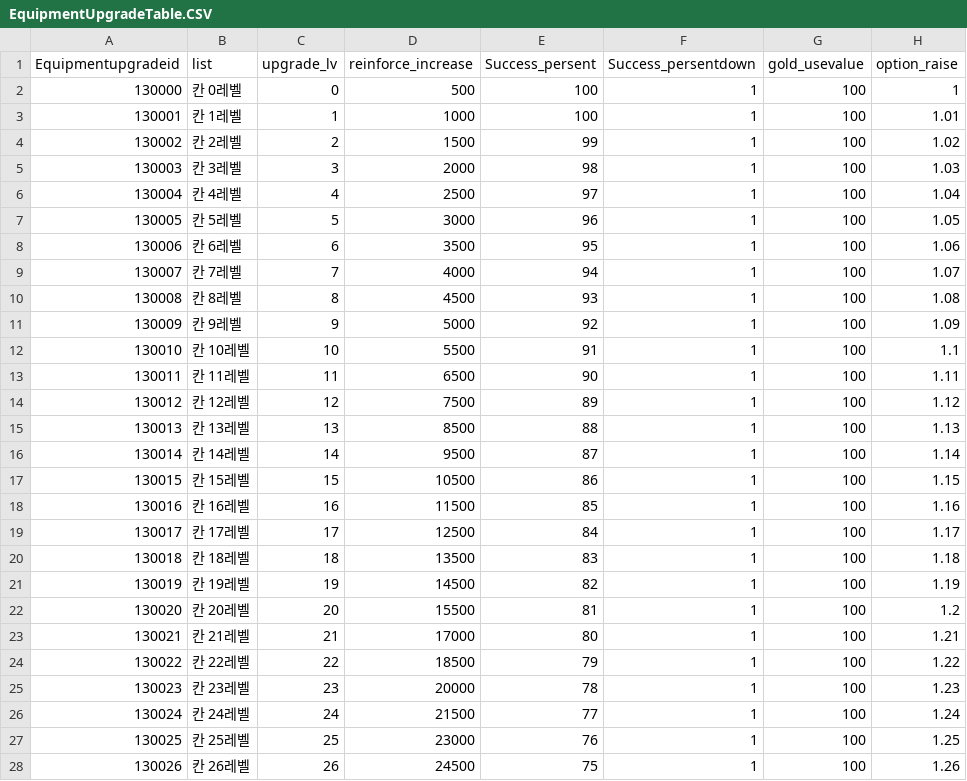
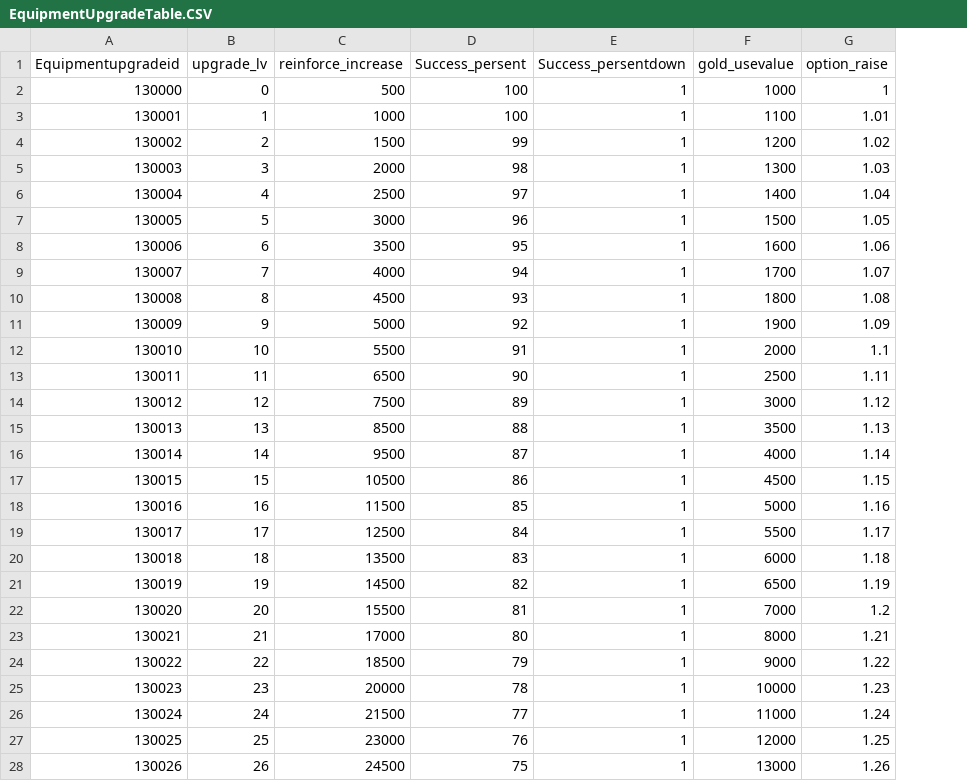
Before and after one commit to Kim-coding/SkillMaster, a CSV file: Assets/Resources/Table/EquipmentUpgradeTable.CSV, drawn as a sheet; only a part is shown; removed rows and columns are numbered as before the commit, all else as after; the diff covers the shown part only; the diff names each change by its address in the sheet, - before the commit and + after, or states it on an @@ line.

```diff
--- a/Assets/Resources/Table/EquipmentUpgradeTable.CSV
+++ b/Assets/Resources/Table/EquipmentUpgradeTable.CSV
-column B (list), rows 2-28: 칸 0레벨 | 칸 1레벨 | 칸 2레벨 | 칸 3레벨 | 칸 4레벨 | 칸 5레벨 | 칸 6레벨 | 칸 7레벨 | 칸 8레벨 | 칸 9레벨 | 칸 10레벨 | 칸 11레벨 | 칸 12레벨 | 칸 13레벨 | 칸 14레벨 | 칸 15레벨 | 칸 16레벨 | 칸 17레벨 | 칸 18레벨 | 칸 19레벨 | 칸 20레벨 | 칸 21레벨 | 칸 22레벨 | 칸 23레벨 | 칸 24레벨 | 칸 25레벨 | 칸 26레벨
-F2 (gold_usevalue): 100
+F2 (gold_usevalue): 1000
-F3 (gold_usevalue): 100
+F3 (gold_usevalue): 1100
-F4 (gold_usevalue): 100
+F4 (gold_usevalue): 1200
-F5 (gold_usevalue): 100
+F5 (gold_usevalue): 1300
-F6 (gold_usevalue): 100
+F6 (gold_usevalue): 1400
-F7 (gold_usevalue): 100
+F7 (gold_usevalue): 1500
-F8 (gold_usevalue): 100
+F8 (gold_usevalue): 1600
-F9 (gold_usevalue): 100
+F9 (gold_usevalue): 1700
-F10 (gold_usevalue): 100
+F10 (gold_usevalue): 1800
-F11 (gold_usevalue): 100
+F11 (gold_usevalue): 1900
-F12 (gold_usevalue): 100
+F12 (gold_usevalue): 2000
-F13 (gold_usevalue): 100
+F13 (gold_usevalue): 2500
-F14 (gold_usevalue): 100
+F14 (gold_usevalue): 3000
-F15 (gold_usevalue): 100
+F15 (gold_usevalue): 3500
-F16 (gold_usevalue): 100
+F16 (gold_usevalue): 4000
-F17 (gold_usevalue): 100
+F17 (gold_usevalue): 4500
-F18 (gold_usevalue): 100
+F18 (gold_usevalue): 5000
-F19 (gold_usevalue): 100
+F19 (gold_usevalue): 5500
-F20 (gold_usevalue): 100
+F20 (gold_usevalue): 6000
-F21 (gold_usevalue): 100
+F21 (gold_usevalue): 6500
-F22 (gold_usevalue): 100
+F22 (gold_usevalue): 7000
-F23 (gold_usevalue): 100
+F23 (gold_usevalue): 8000
-F24 (gold_usevalue): 100
+F24 (gold_usevalue): 9000
-F25 (gold_usevalue): 100
+F25 (gold_usevalue): 10000
-F26 (gold_usevalue): 100
+F26 (gold_usevalue): 11000
-F27 (gold_usevalue): 100
+F27 (gold_usevalue): 12000
-F28 (gold_usevalue): 100
+F28 (gold_usevalue): 13000
```
Also changed, not shown: 34 edited cells elsewhere in this file, Assets/Resources/Table/StringTable.CSV.
